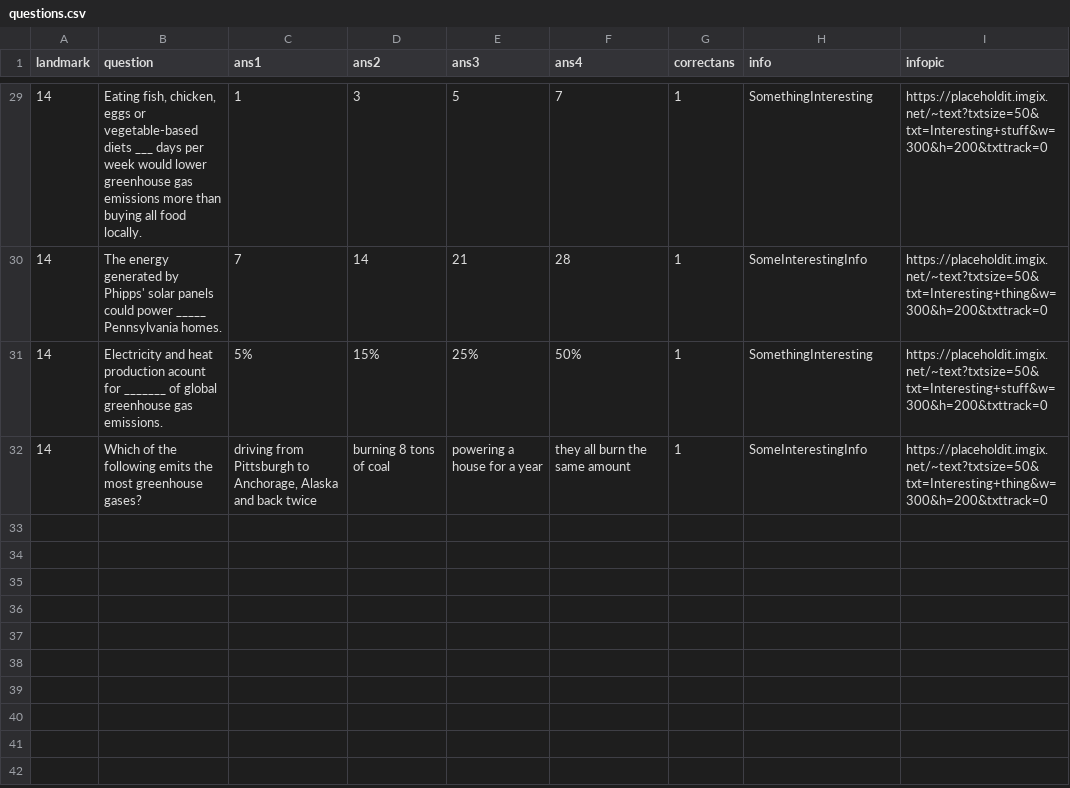
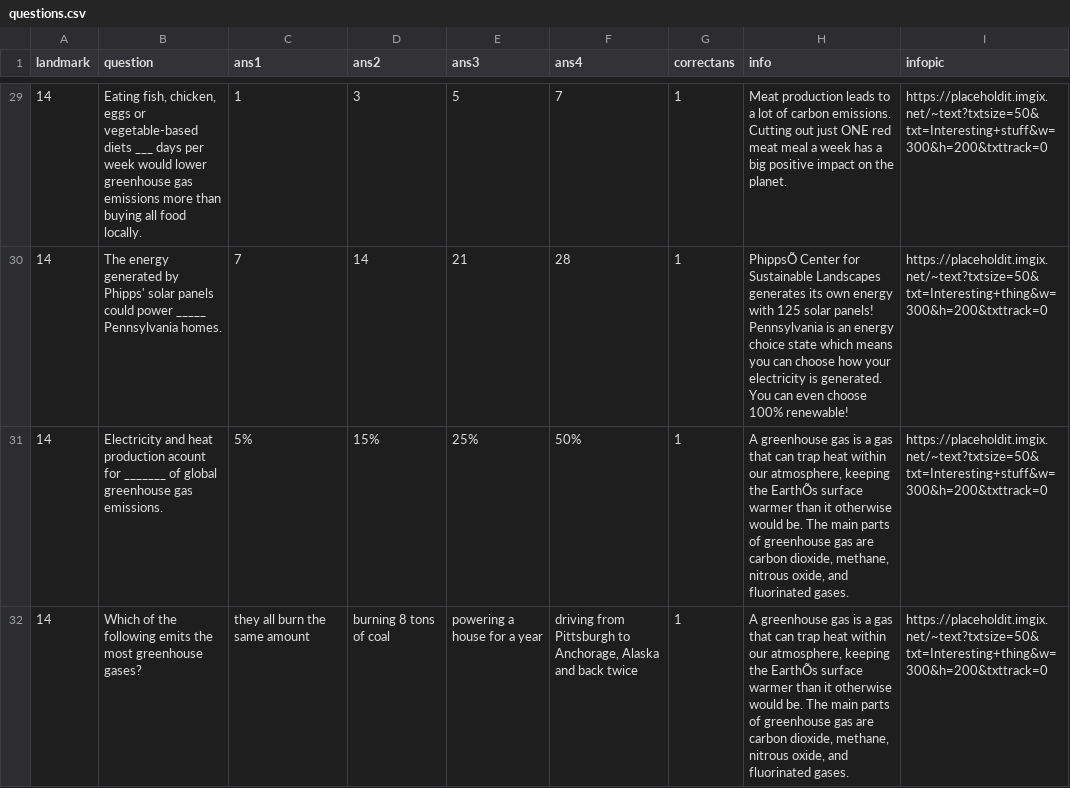
Before and after one commit to Waymer/TriviaGamePhipps373, a CSV file: public/questions.csv, drawn as a sheet; only a part is shown, gaps mark what is left out; the diff covers the shown part only; the diff names each change by its address in the sheet, - before the commit and + after, or states it on an @@ line.

```diff
--- a/public/questions.csv
+++ b/public/questions.csv
-H29 (info): SomethingInteresting
+H29 (info): Meat production leads to a lot of carbon emissions. Cutting out just ONE red meat meal a week has a big positive impact on the planet.
-H30 (info): SomeInterestingInfo
+H30 (info): PhippsÕ Center for Sustainable Landscapes generates its own energy with 125 solar panels! Pennsylvania is an energy choice state which means you can choose how your electricity is generated. You can even choose 100% renewable!
-H31 (info): SomethingInteresting
+H31 (info): A greenhouse gas is a gas that can trap heat within our atmosphere, keeping the EarthÕs surface warmer than it otherwise would be. The main parts of greenhouse gas are carbon dioxide, methane, nitrous oxide, and fluorinated gases.
-C32 (ans1): driving from Pittsburgh to Anchorage, Alaska and back twice
+C32 (ans1): they all burn the same amount
-F32 (ans4): they all burn the same amount
+F32 (ans4): driving from Pittsburgh to Anchorage, Alaska and back twice
-H32 (info): SomeInterestingInfo
+H32 (info): A greenhouse gas is a gas that can trap heat within our atmosphere, keeping the EarthÕs surface warmer than it otherwise would be. The main parts of greenhouse gas are carbon dioxide, methane, nitrous oxide, and fluorinated gases.
```
Also changed, not shown: 17 edited cells elsewhere in this file.
